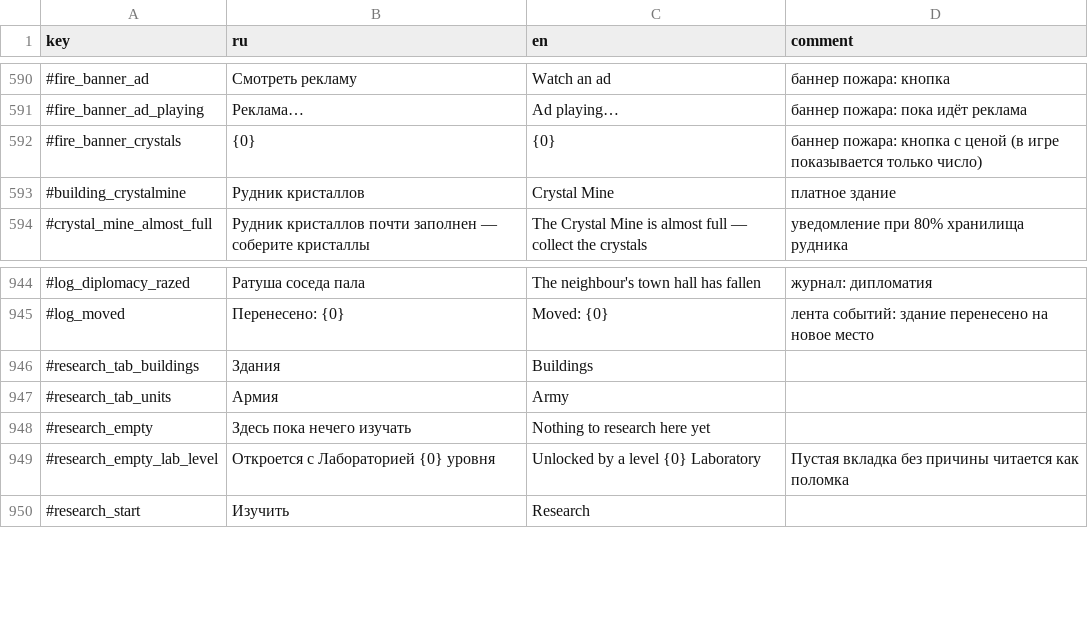
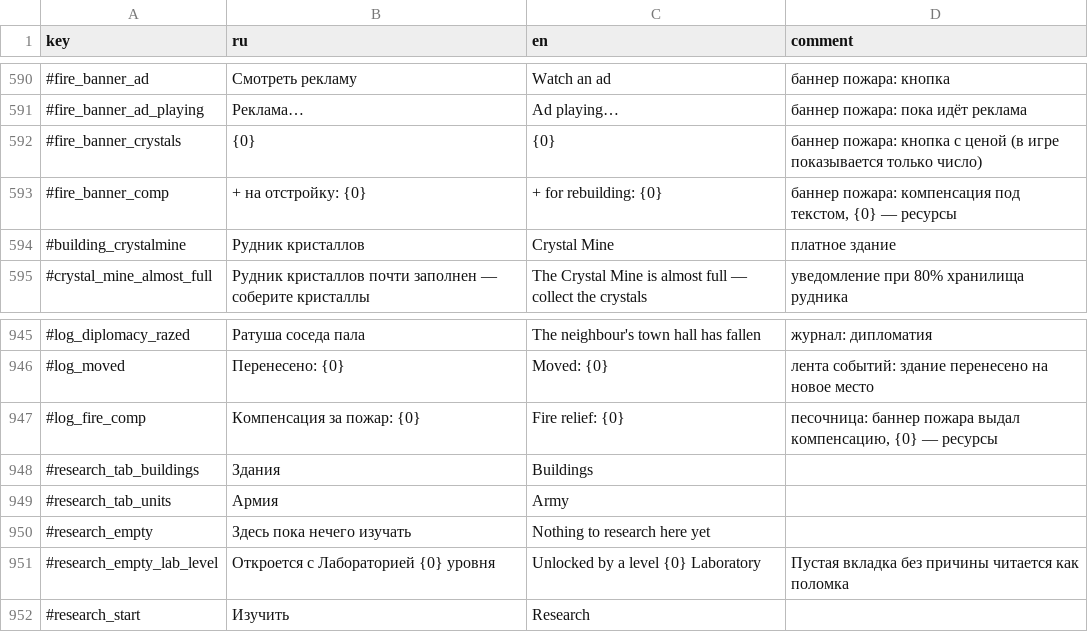
Before and after one commit to Safronov-Siarhei/CityBuilding, a CSV file: Assets/_Project/Balance/localization.csv, drawn as a sheet; only a part is shown, gaps mark what is left out; the diff names each change by its address in the sheet, - before the commit and + after, or states it on an @@ line.

```diff
--- a/Assets/_Project/Balance/localization.csv
+++ b/Assets/_Project/Balance/localization.csv
+row 593: #fire_banner_comp | + на отстройку: {0} | + for rebuilding: {0} | баннер пожара: компенсация под текстом, {0} — ресурсы
+row 947: #log_fire_comp | Компенсация за пожар: {0} | Fire relief: {0} | песочница: баннер пожара выдал компенсацию, {0} — ресурсы
```
Also changed, not shown: Assets/_Project/Balance/economy.csv, 8 other files.
